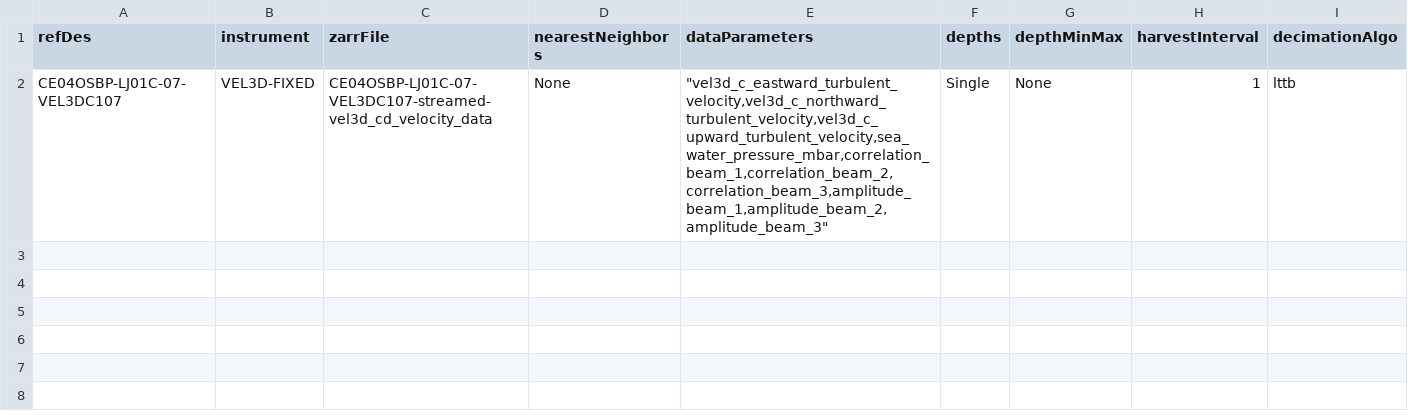
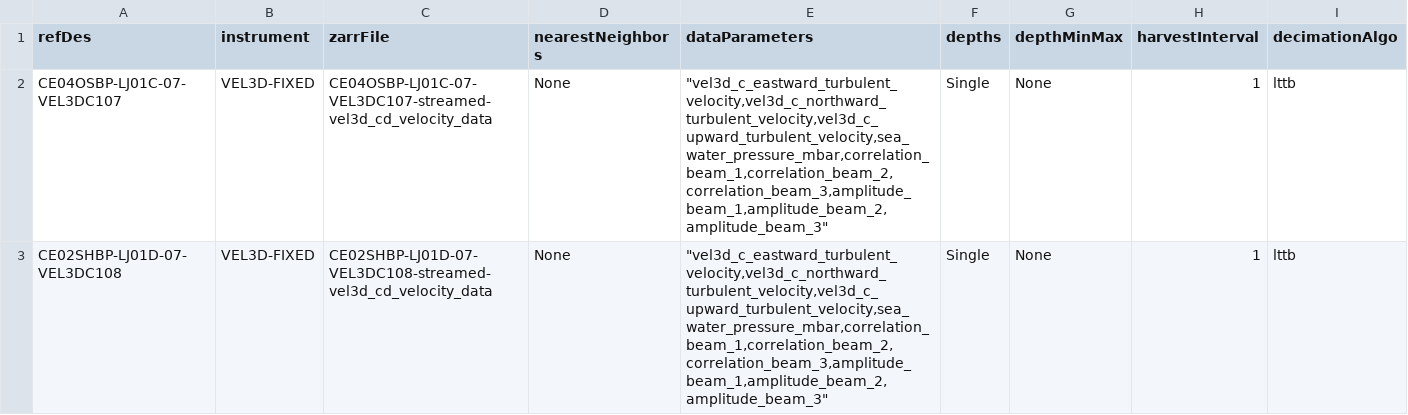
Before and after one commit to OOI-CabledArray/rca-data-tools, a CSV file: rca_data_tools/qaqc/params/stage2Dictionary.csv, drawn as a sheet.

```diff
--- a/rca_data_tools/qaqc/params/stage2Dictionary.csv
+++ b/rca_data_tools/qaqc/params/stage2Dictionary.csv
@@ -2 +2,2 @@ refDes,instrument,zarrFile,nearestNeighbors,dataParameters,depths,depthMinMax,ha
 CE04OSBP-LJ01C-07-VEL3DC107,VEL3D-FIXED,CE04OSBP-LJ01C-07-VEL3DC107-streamed-vel3d_cd_velocity_data,None,"""vel3d_c_eastward_turbulent_velocity,vel3d_c_northward_turbulent_velocity,vel3d_c_upward_turbulent_velocity,sea_water_pressure_mbar,correlation_beam_1,correlation_beam_2,correlation_beam_3,amplitude_beam_1,amplitude_beam_2,amplitude_beam_3""",Single,None,1,lttb
+CE02SHBP-LJ01D-07-VEL3DC108,VEL3D-FIXED,CE02SHBP-LJ01D-07-VEL3DC108-streamed-vel3d_cd_velocity_data,None,"""vel3d_c_eastward_turbulent_velocity,vel3d_c_northward_turbulent_velocity,vel3d_c_upward_turbulent_velocity,sea_water_pressure_mbar,correlation_beam_1,correlation_beam_2,correlation_beam_3,amplitude_beam_1,amplitude_beam_2,amplitude_beam_3""",Single,None,1,lttb
```
Also changed, not shown: rca_data_tools/qaqc/params/localRanges.csv.
